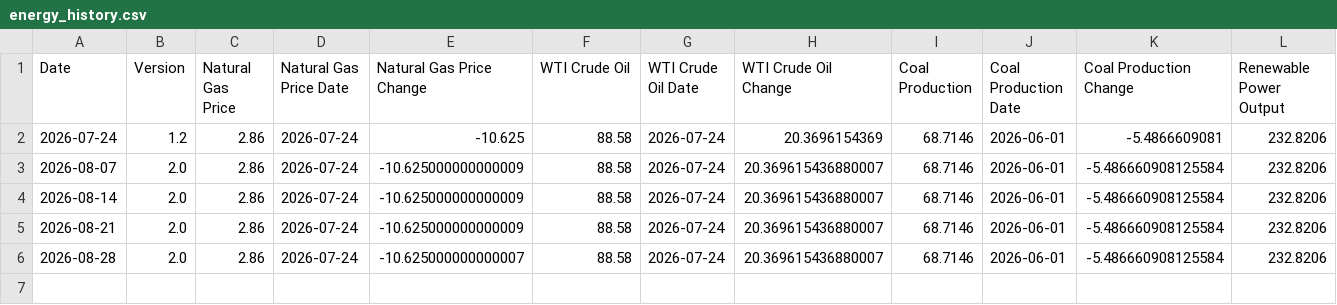
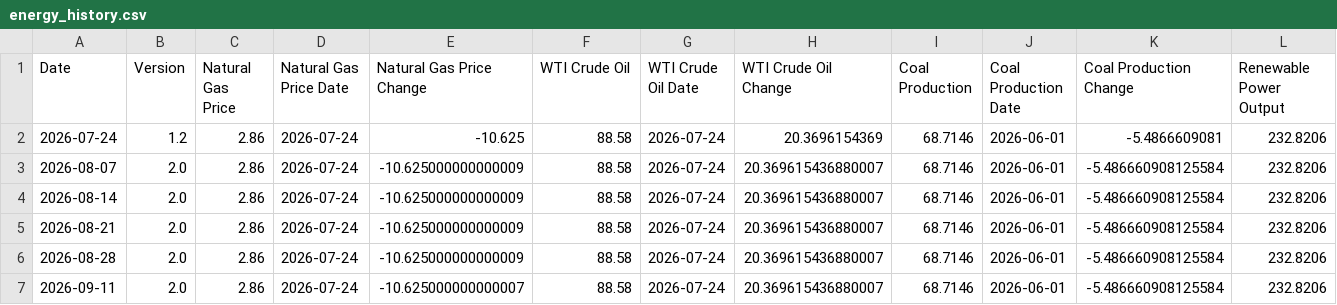
Before and after one commit to seenyoredave/ai_macro_git, a CSV file: archive/energy_history.csv, drawn as a sheet; only a part is shown; rows hold the shown columns only; the diff names each change by its address in the sheet, - before the commit and + after, or states it on an @@ line.

```diff
--- a/archive/energy_history.csv
+++ b/archive/energy_history.csv
-E6 (Natural Gas Price Change): -10.625000000000007
+E6 (Natural Gas Price Change): -10.625000000000009
+row 7: 2026-09-11 | 2.0 | 2.86 | 2026-07-24 | -10.625000000000007 | 88.58 | 2026-07-24 | 20.369615436880007 | 68.7146 | 2026-06-01 | -5.486660908125584 | 232.8206
```
Also changed, not shown: archive/fred_history.csv, data/borrower_strain_fundamentals_history.csv, 30 other files.
